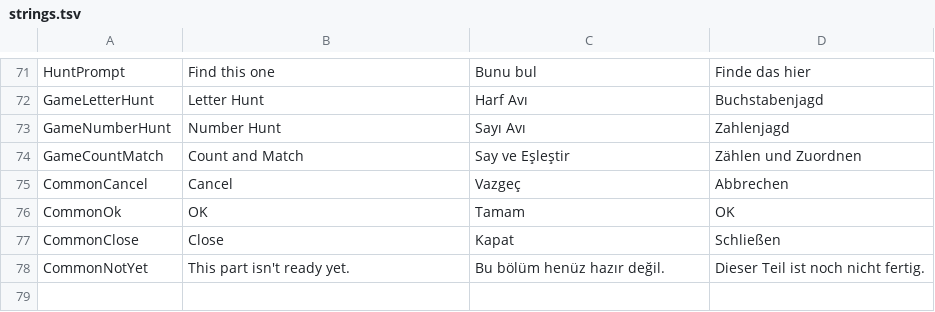
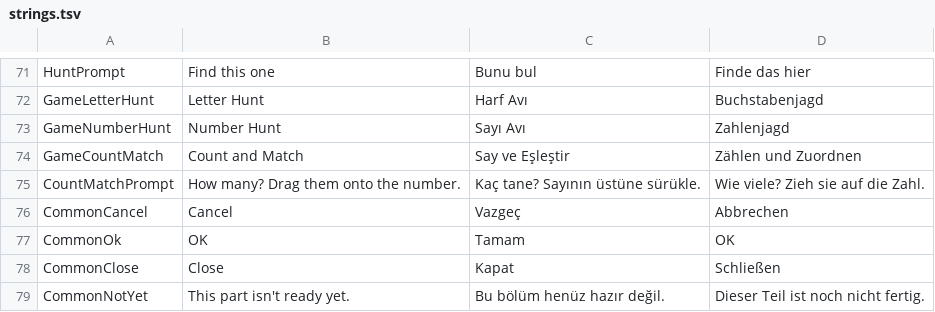
Before and after one commit to alikiratli/Ploofy, a TSV file: content/strings.tsv, drawn as a sheet; only a part is shown, gaps mark what is left out.

```diff
--- a/content/strings.tsv
+++ b/content/strings.tsv
@@ -74,2 +74,3 @@ GameNumberHunt	Number Hunt	Sayı Avı	Zahlenjagd
 GameCountMatch	Count and Match	Say ve Eşleştir	Zählen und Zuordnen
+CountMatchPrompt	How many? Drag them onto the number.	Kaç tane? Sayının üstüne sürükle.	Wie viele? Zieh sie auf die Zahl.
 CommonCancel	Cancel	Vazgeç	Abbrechen
```
Also changed, not shown: 15 other files.
